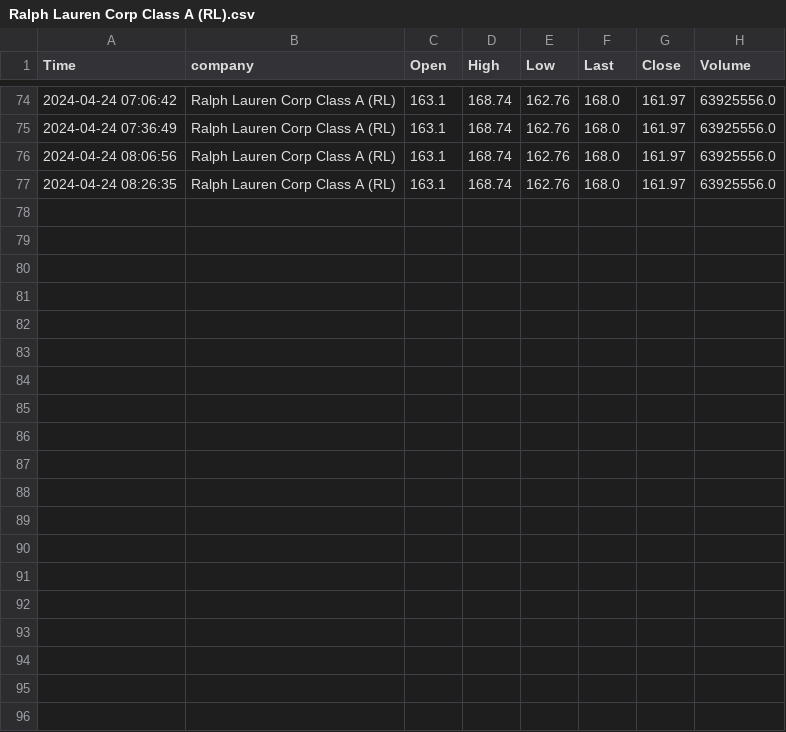
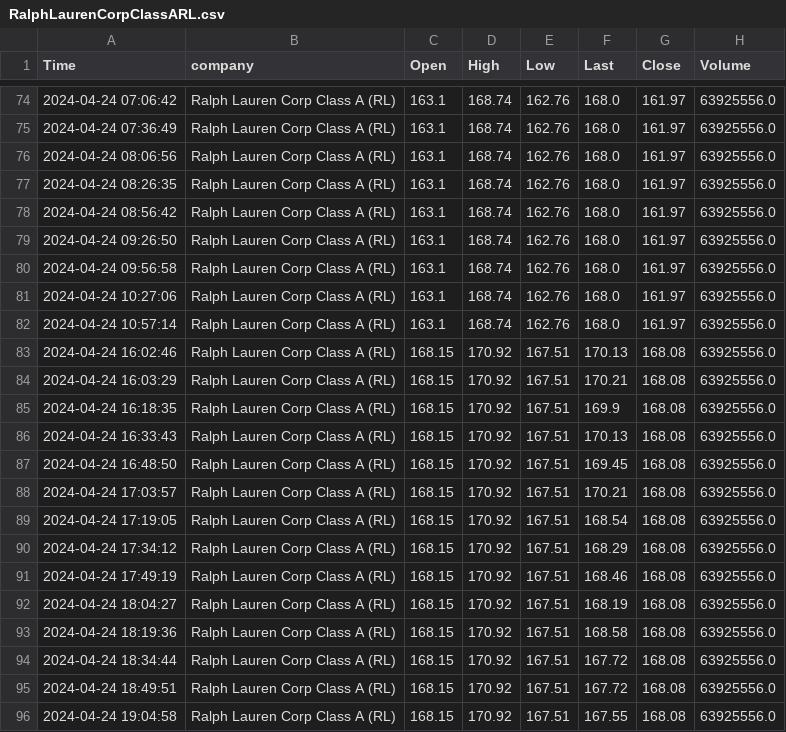
Before and after one commit to Antwarn/Eksamens-Projekt-DDU, a CSV file: output/RalphLaurenCorpClassARL.csv (was output/Ralph Lauren Corp Class A (RL).csv), drawn as a sheet; only a part is shown, gaps mark what is left out.

```diff
--- a/output/Ralph Lauren Corp Class A (RL).csv
+++ b/output/RalphLaurenCorpClassARL.csv
@@ -77 +77,20 @@ Time,company,Open,High,Low,Last,Close,Volume
 2024-04-24 08:26:35,Ralph Lauren Corp Class A (RL),163.1,168.74,162.76,168.0,161.97,63925556.0
+2024-04-24 08:56:42,Ralph Lauren Corp Class A (RL),163.1,168.74,162.76,168.0,161.97,63925556.0
+2024-04-24 09:26:50,Ralph Lauren Corp Class A (RL),163.1,168.74,162.76,168.0,161.97,63925556.0
+2024-04-24 09:56:58,Ralph Lauren Corp Class A (RL),163.1,168.74,162.76,168.0,161.97,63925556.0
+2024-04-24 10:27:06,Ralph Lauren Corp Class A (RL),163.1,168.74,162.76,168.0,161.97,63925556.0
+2024-04-24 10:57:14,Ralph Lauren Corp Class A (RL),163.1,168.74,162.76,168.0,161.97,63925556.0
+2024-04-24 16:02:46,Ralph Lauren Corp Class A (RL),168.15,170.92,167.51,170.13,168.08,63925556.0
+2024-04-24 16:03:29,Ralph Lauren Corp Class A (RL),168.15,170.92,167.51,170.21,168.08,63925556.0
+2024-04-24 16:18:35,Ralph Lauren Corp Class A (RL),168.15,170.92,167.51,169.9,168.08,63925556.0
+2024-04-24 16:33:43,Ralph Lauren Corp Class A (RL),168.15,170.92,167.51,170.13,168.08,63925556.0
+2024-04-24 16:48:50,Ralph Lauren Corp Class A (RL),168.15,170.92,167.51,169.45,168.08,63925556.0
+2024-04-24 17:03:57,Ralph Lauren Corp Class A (RL),168.15,170.92,167.51,170.21,168.08,63925556.0
+2024-04-24 17:19:05,Ralph Lauren Corp Class A (RL),168.15,170.92,167.51,168.54,168.08,63925556.0
+2024-04-24 17:34:12,Ralph Lauren Corp Class A (RL),168.15,170.92,167.51,168.29,168.08,63925556.0
+2024-04-24 17:49:19,Ralph Lauren Corp Class A (RL),168.15,170.92,167.51,168.46,168.08,63925556.0
+2024-04-24 18:04:27,Ralph Lauren Corp Class A (RL),168.15,170.92,167.51,168.19,168.08,63925556.0
+2024-04-24 18:19:36,Ralph Lauren Corp Class A (RL),168.15,170.92,167.51,168.58,168.08,63925556.0
+2024-04-24 18:34:44,Ralph Lauren Corp Class A (RL),168.15,170.92,167.51,167.72,168.08,63925556.0
+2024-04-24 18:49:51,Ralph Lauren Corp Class A (RL),168.15,170.92,167.51,167.72,168.08,63925556.0
+2024-04-24 19:04:58,Ralph Lauren Corp Class A (RL),168.15,170.92,167.51,167.55,168.08,63925556.0
```
Also changed, not shown: output/AlphabetIncClassAGOOGL.csv, output/AppleIncAAPL.csv, 11 other files.
